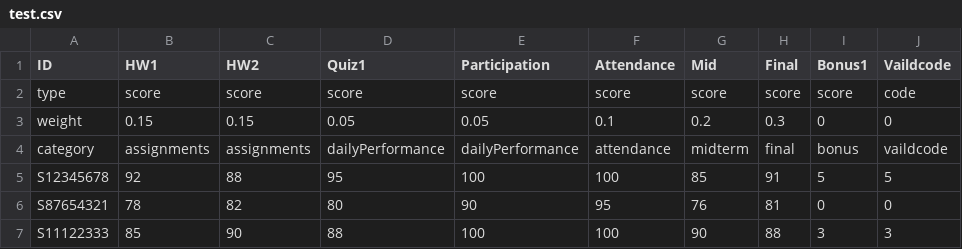
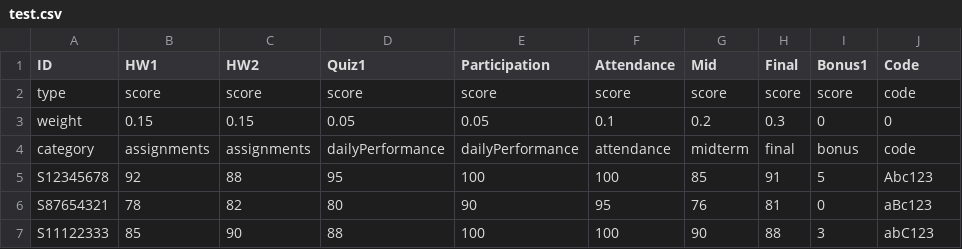
Before and after one commit to Yucheng0208/YCChang-Portfolio, a CSV file: data/grades/test.csv, drawn as a sheet.

```diff
--- a/data/grades/test.csv
+++ b/data/grades/test.csv
@@ -1,7 +1,7 @@
-ID,HW1,HW2,Quiz1,Participation,Attendance,Mid,Final,Bonus1,Vaildcode
+ID,HW1,HW2,Quiz1,Participation,Attendance,Mid,Final,Bonus1,Code
 type,score,score,score,score,score,score,score,score,code
 weight,0.15,0.15,0.05,0.05,0.1,0.2,0.3,0,0
-category,assignments,assignments,dailyPerformance,dailyPerformance,attendance,midterm,final,bonus,vaildcode
-S12345678,92,88,95,100,100,85,91,5,5
-S87654321,78,82,80,90,95,76,81,0,0
-S11122333,85,90,88,100,100,90,88,3,3
+category,assignments,assignments,dailyPerformance,dailyPerformance,attendance,midterm,final,bonus,code
+S12345678,92,88,95,100,100,85,91,5,Abc123
+S87654321,78,82,80,90,95,76,81,0,aBc123
+S11122333,85,90,88,100,100,90,88,3,abC123
```
Also changed, not shown: 2 other files.
